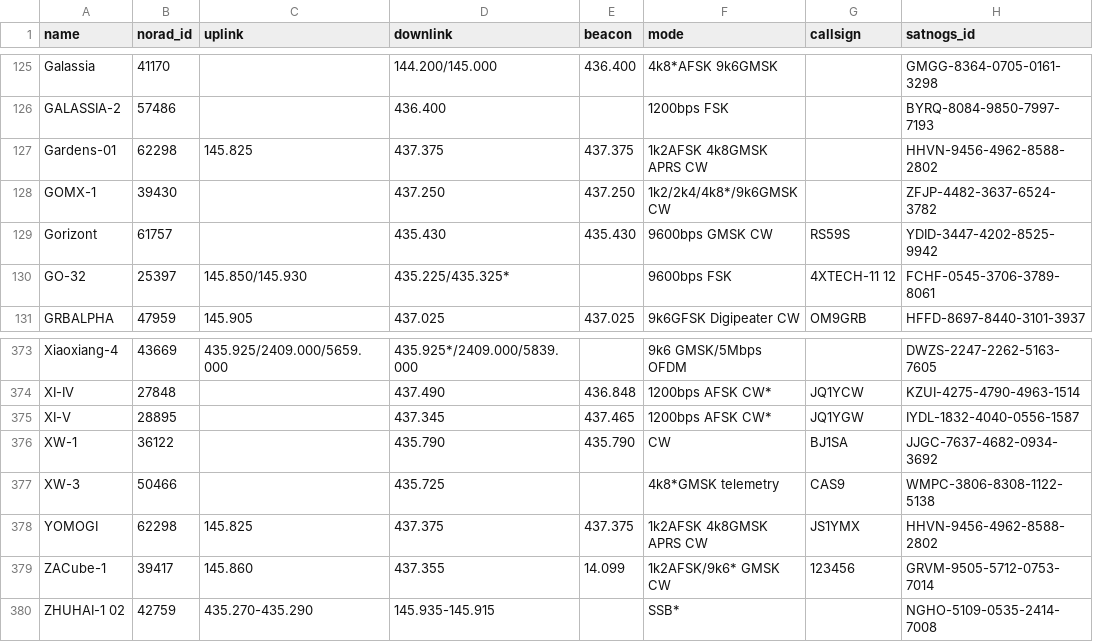
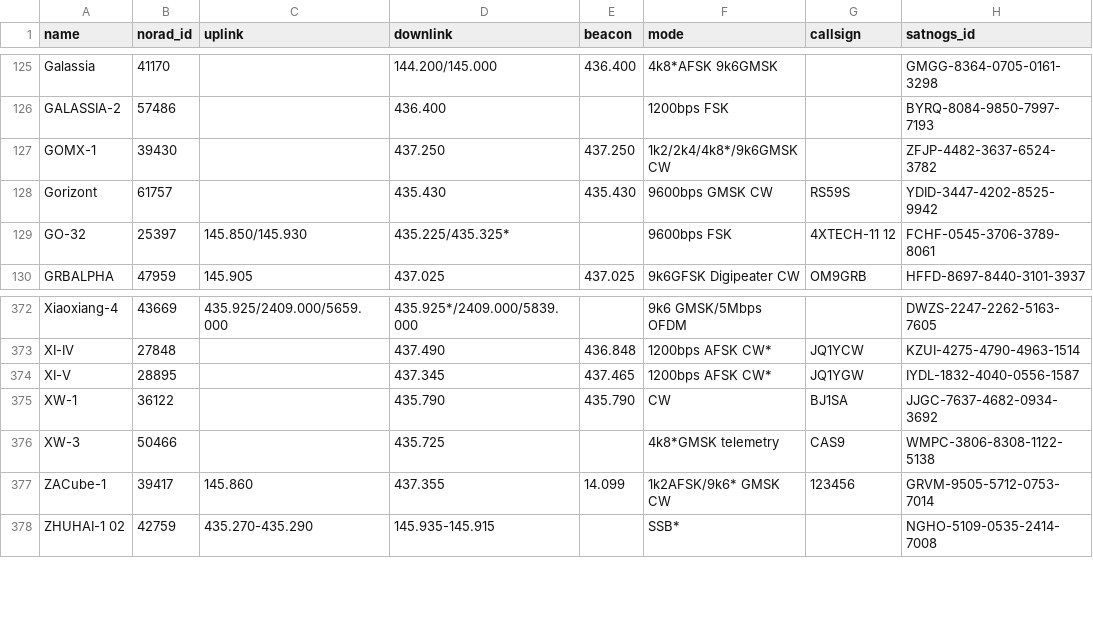
Before and after one commit to hyundotio/amateur-satellite-database, a CSV file: data/amsat-active-frequencies.csv, drawn as a sheet; only a part is shown, gaps mark what is left out; the diff names each change by its address in the sheet, - before the commit and + after, or states it on an @@ line.

```diff
--- a/data/amsat-active-frequencies.csv
+++ b/data/amsat-active-frequencies.csv
-row 127: Gardens-01 | 62298 | 145.825 | 437.375 | 437.375 | 1k2AFSK 4k8GMSK APRS CW |  | HHVN-9456-4962-8588-2802
-row 378: YOMOGI | 62298 | 145.825 | 437.375 | 437.375 | 1k2AFSK 4k8GMSK APRS CW | JS1YMX | HHVN-9456-4962-8588-2802
```
Also changed, not shown: data/amsat-all-frequencies.csv, 2 other files.
